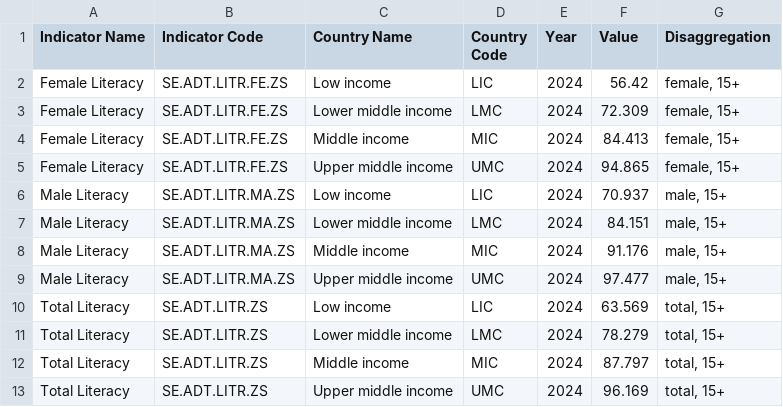
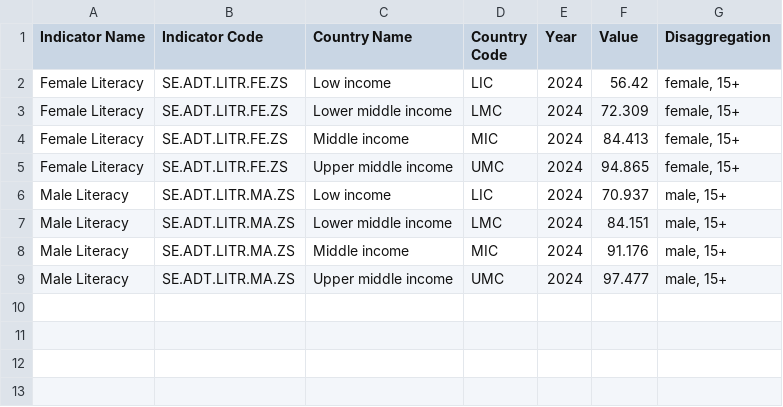
Before and after one commit to rcha0109/3179_Week10_HW, a CSV file: data/income_and_literacy_2024.csv, drawn as a sheet; the diff names each change by its address in the sheet, - before the commit and + after, or states it on an @@ line.

Commit message:
Update income_and_literacy_2024.csv

```diff
--- a/data/income_and_literacy_2024.csv
+++ b/data/income_and_literacy_2024.csv
-row 10: Total Literacy | SE.ADT.LITR.ZS | Low income | LIC | 2024 | 63.569 | total, 15+
-row 11: Total Literacy | SE.ADT.LITR.ZS | Lower middle income | LMC | 2024 | 78.279 | total, 15+
-row 12: Total Literacy | SE.ADT.LITR.ZS | Middle income | MIC | 2024 | 87.797 | total, 15+
-row 13: Total Literacy | SE.ADT.LITR.ZS | Upper middle income | UMC | 2024 | 96.169 | total, 15+
```
